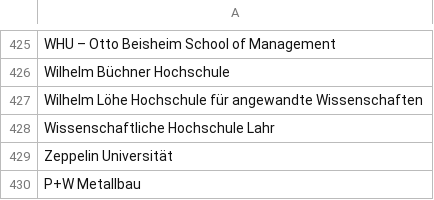
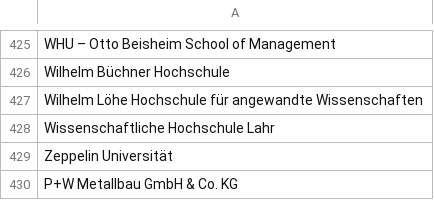
Before and after one commit to mclong6/BachelorarbeitCode, a CSV file: institutions.csv, drawn as a sheet; only a part is shown, gaps mark what is left out.

```diff
--- a/institutions.csv
+++ b/institutions.csv
@@ -429,2 +429,2 @@ Wissenschaftliche Hochschule Lahr
 Zeppelin Universität
-P+W Metallbau
+P+W Metallbau GmbH & Co. KG
```
Also changed, not shown: hobbies.csv, location.csv, 7 other files.
